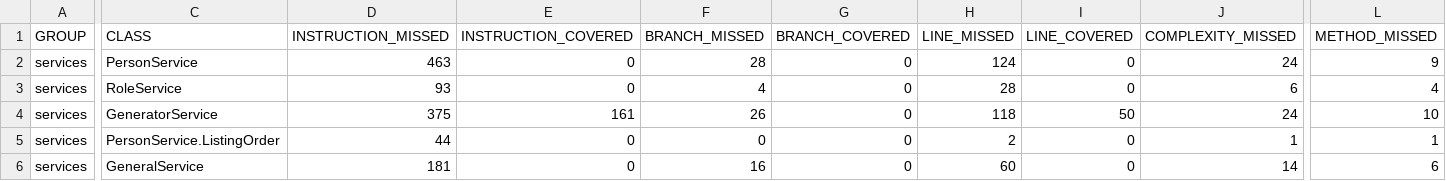
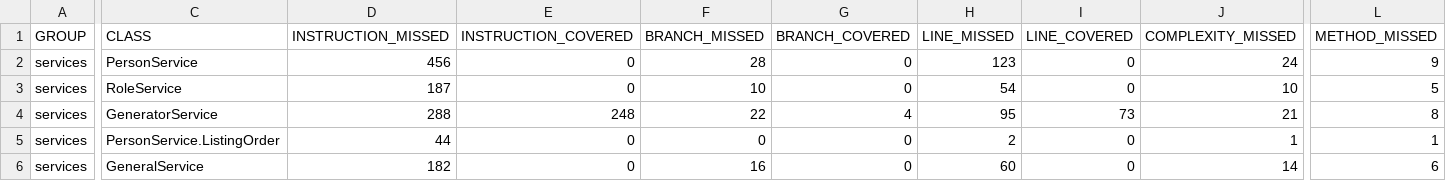
Before and after one commit to ricciii/hibernate, a CSV file: services/target/site/jacoco/jacoco.csv, drawn as a sheet; only a part is shown, gaps mark what is left out; the diff covers the shown part only; the diff names each change by its address in the sheet, - before the commit and + after, or states it on an @@ line.

Commit message:
refactor services

```diff
--- a/services/target/site/jacoco/jacoco.csv
+++ b/services/target/site/jacoco/jacoco.csv
-D2 (INSTRUCTION_MISSED): 463
+D2 (INSTRUCTION_MISSED): 456
-H2 (LINE_MISSED): 124
+H2 (LINE_MISSED): 123
-D3 (INSTRUCTION_MISSED): 93
+D3 (INSTRUCTION_MISSED): 187
-F3 (BRANCH_MISSED): 4
+F3 (BRANCH_MISSED): 10
-H3 (LINE_MISSED): 28
+H3 (LINE_MISSED): 54
-J3 (COMPLEXITY_MISSED): 6
+J3 (COMPLEXITY_MISSED): 10
-L3 (METHOD_MISSED): 4
+L3 (METHOD_MISSED): 5
-D4 (INSTRUCTION_MISSED): 375
+D4 (INSTRUCTION_MISSED): 288
-E4 (INSTRUCTION_COVERED): 161
+E4 (INSTRUCTION_COVERED): 248
-F4 (BRANCH_MISSED): 26
+F4 (BRANCH_MISSED): 22
-G4 (BRANCH_COVERED): 0
+G4 (BRANCH_COVERED): 4
-H4 (LINE_MISSED): 118
+H4 (LINE_MISSED): 95
-I4 (LINE_COVERED): 50
+I4 (LINE_COVERED): 73
-J4 (COMPLEXITY_MISSED): 24
+J4 (COMPLEXITY_MISSED): 21
-L4 (METHOD_MISSED): 10
+L4 (METHOD_MISSED): 8
-D6 (INSTRUCTION_MISSED): 181
+D6 (INSTRUCTION_MISSED): 182
```
Also changed, not shown: 2 edited cells elsewhere in this file, 58 other files.
